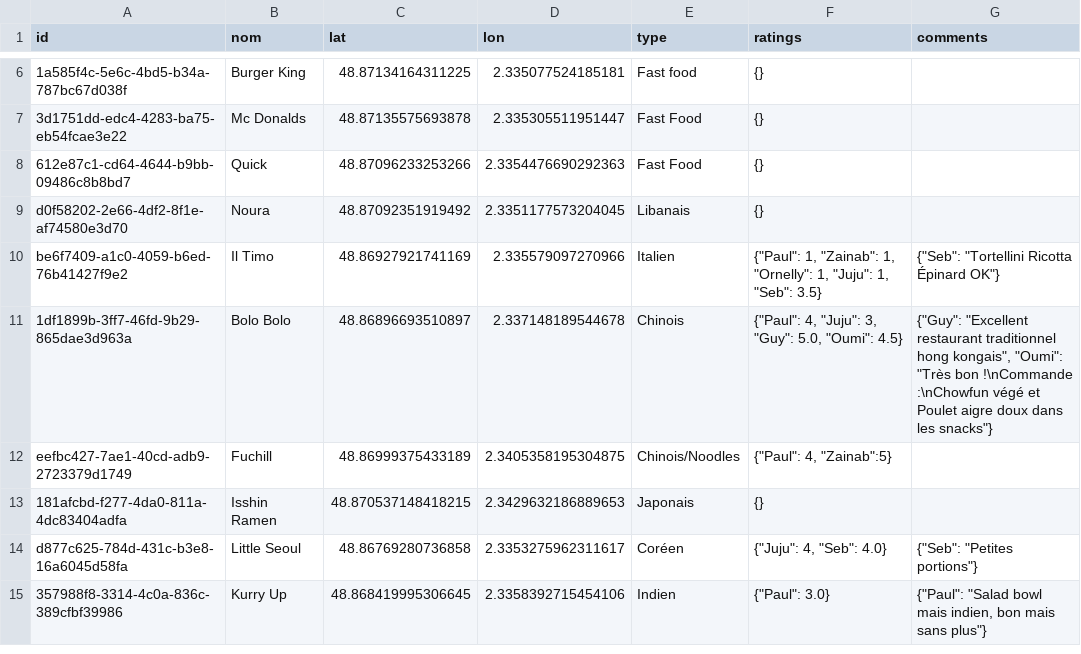
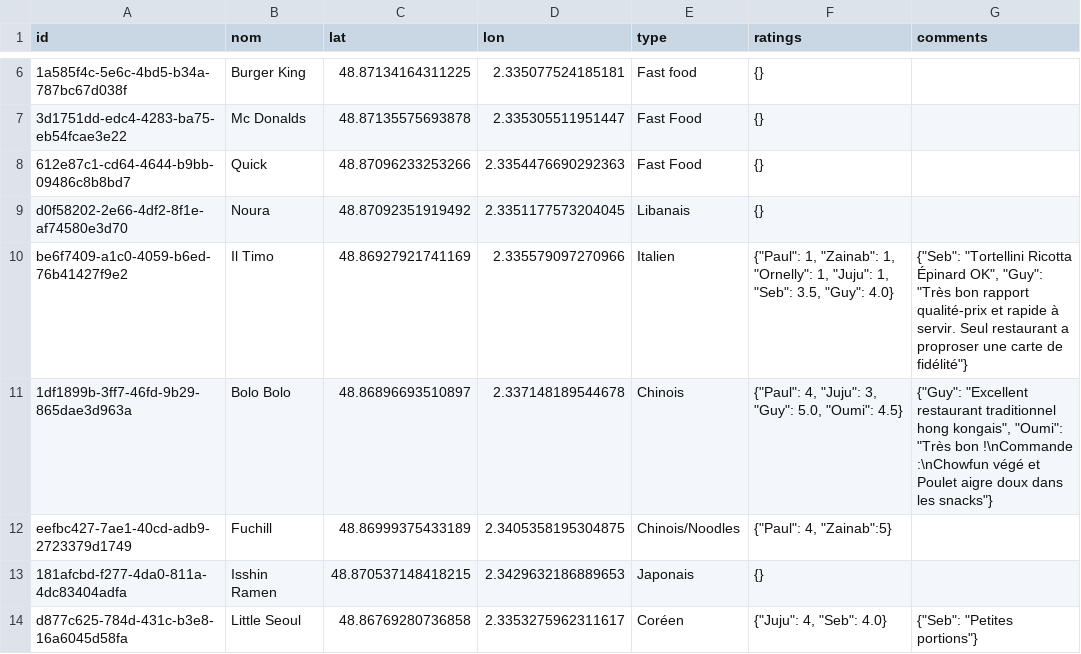
Before and after one commit to Xuoner/cartedejeuners, a CSV file: restaurants.csv, drawn as a sheet; only a part is shown, gaps mark what is left out; the shorter side is filled out with more unchanged rows; the diff names each change by its address in the sheet, - before the commit and + after, or states it on an @@ line.

Commit message:
Note/commentaire ajouté pour Il Timo

```diff
--- a/restaurants.csv
+++ b/restaurants.csv
-F10 (ratings): …1, "Seb": 3.5}
+F10 (ratings): …1, "Seb": 3.5, "Guy": 4.0}
-G10 (comments): …Ricotta Épinard OK"}
+G10 (comments): …Ricotta Épinard OK", "Guy": "Très bon rapport qualité-prix et rapide à servir. Seul restaurant a proproser une carte de fidélité"}
```
